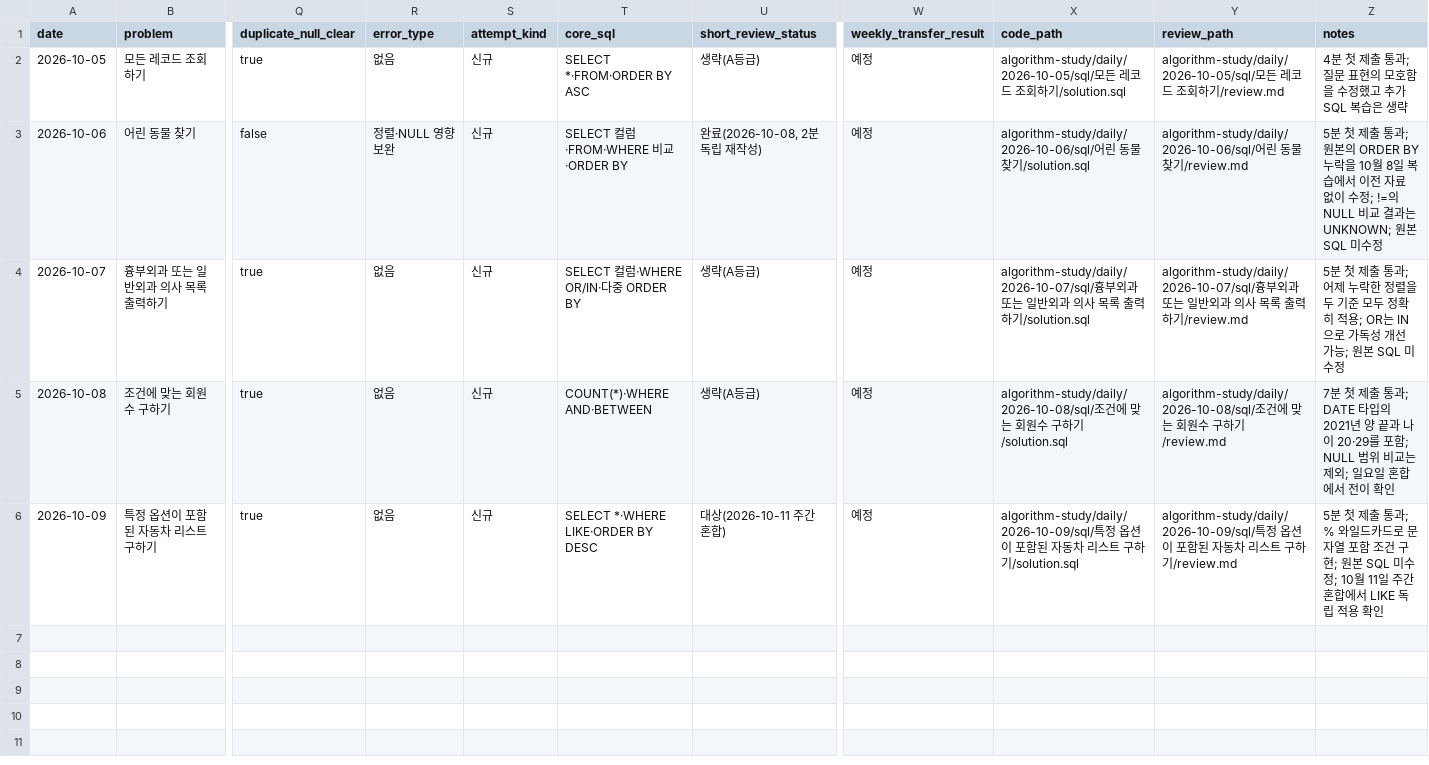
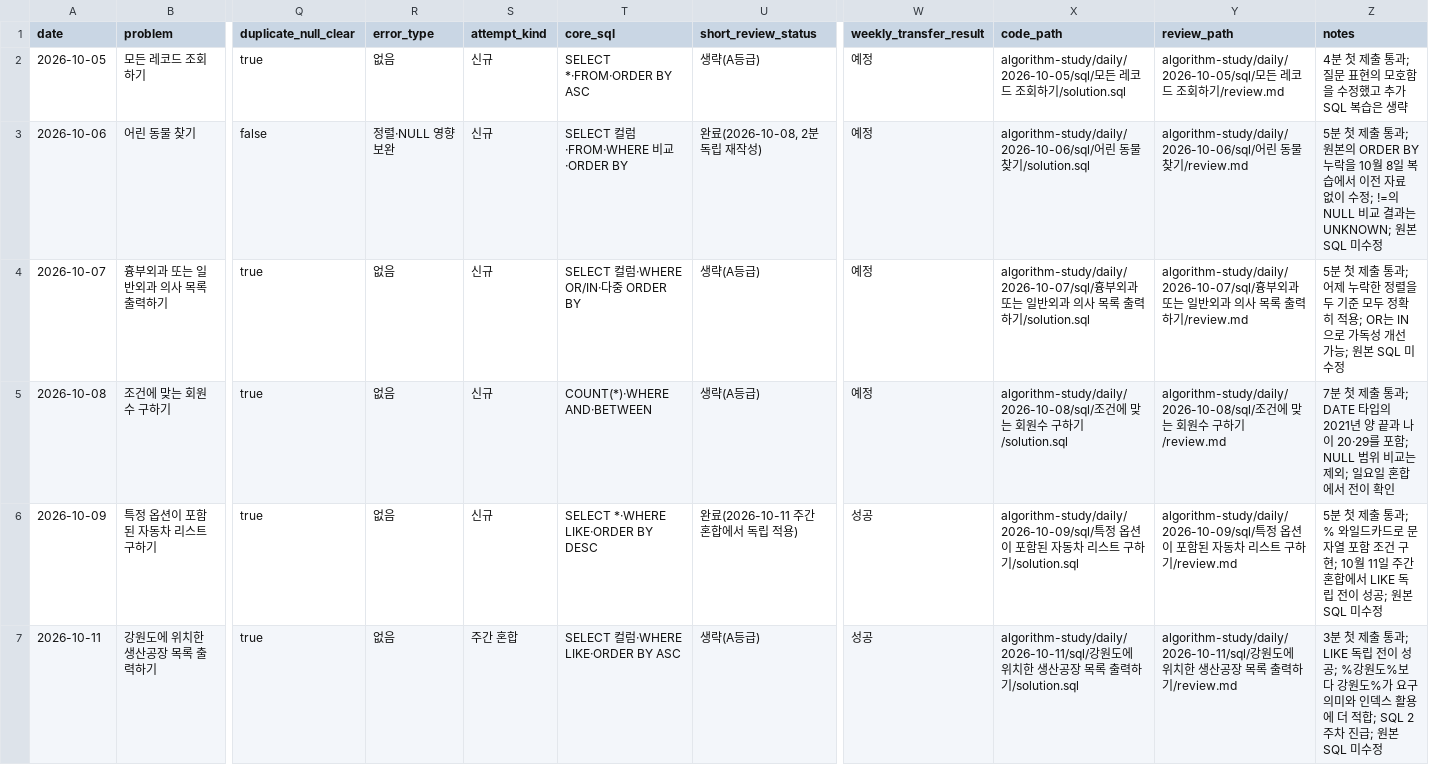
Before and after one commit to Chocoding1/Algorithm, a CSV file: algorithm-study/sql-metrics.csv, drawn as a sheet; only a part is shown, gaps mark what is left out; rows hold the shown columns only; the diff names each change by its address in the sheet, - before the commit and + after, or states it on an @@ line.

```diff
--- a/algorithm-study/sql-metrics.csv
+++ b/algorithm-study/sql-metrics.csv
-U6 (short_review_status): 대상(2026-10-11 주간 혼합)
+U6 (short_review_status): 완료(2026-10-11 주간 혼합에서 독립 적용)
-W6 (weekly_transfer_result): 예정
+W6 (weekly_transfer_result): 성공
-Z6 (notes): …구현; 원본 SQL 미수정; 10월 11일 주간 혼합에서 LIKE 독립 적용 확인
+Z6 (notes): …구현; 10월 11일 주간 혼합에서 LIKE 독립 전이 성공; 원본 SQL 미수정
+row 7: 2026-10-11 | 강원도에 위치한 생산공장 목록 출력하기 | true | 없음 | 주간 혼합 | SELECT 컬럼·WHERE LIKE·ORDER BY ASC | 생략(A등급) | 성공 | algorithm-study/daily/2026-10-11/sql/강원도에 위치한 생산공장 목록 출력하기/solution.sql | algorithm-study/daily/2026-10-11/sql/강원도에 위치한 생산공장 목록 출력하기/review.md | 3분 첫 제출 통과; LIKE 독립 전이 성공; %강원도%보다 강원도%가 요구 의미와 인덱스 활용에 더 적합; SQL 2주차 진급; 원본 SQL 미수정
```
Also changed, not shown: algorithm-study/metrics.csv, 14 other files.
